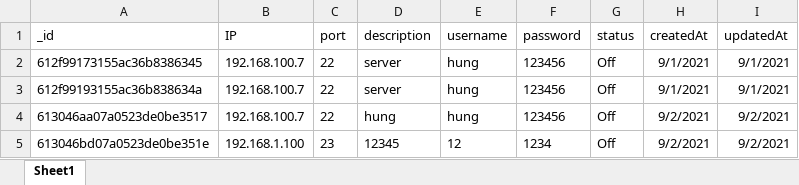
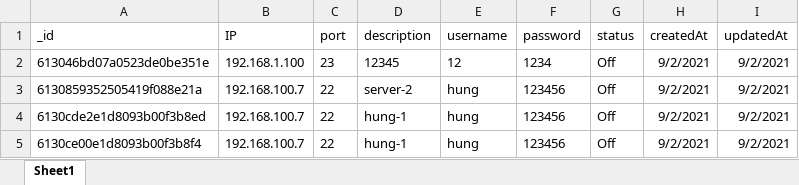
Before and after one commit to HungParfait/Server-Management, an Excel workbook: backend/public/server.xlsx, sheet Sheet1, drawn as a sheet; values as stored, in another font and other column widths than the file's, no borders; removed rows and columns are numbered as before the commit, all else as after; the diff names each change by its address in the sheet, - before the commit and + after, or states it on an @@ line.

```diff
--- a/backend/public/server.xlsx (sheet Sheet1)
+++ b/backend/public/server.xlsx (sheet Sheet1)
-row 2: 612f99173155ac36b8386345 | 192.168.100.7 | 22 | server | hung | 123456 | Off | 9/1/2021 | 9/1/2021
-row 3: 612f99193155ac36b838634a | 192.168.100.7 | 22 | server | hung | 123456 | Off | 9/1/2021 | 9/1/2021
-row 4: 613046aa07a0523de0be3517 | 192.168.100.7 | 22 | hung | hung | 123456 | Off | 9/2/2021 | 9/2/2021
+row 3: 6130859352505419f088e21a | 192.168.100.7 | 22 | server-2 | hung | 123456 | Off | 9/2/2021 | 9/2/2021
+row 4: 6130cde2e1d8093b00f3b8ed | 192.168.100.7 | 22 | hung-1 | hung | 123456 | Off | 9/2/2021 | 9/2/2021
+row 5: 6130ce00e1d8093b00f3b8f4 | 192.168.100.7 | 22 | hung-1 | hung | 123456 | Off | 9/2/2021 | 9/2/2021
```
Also changed, not shown: 3 other files.
